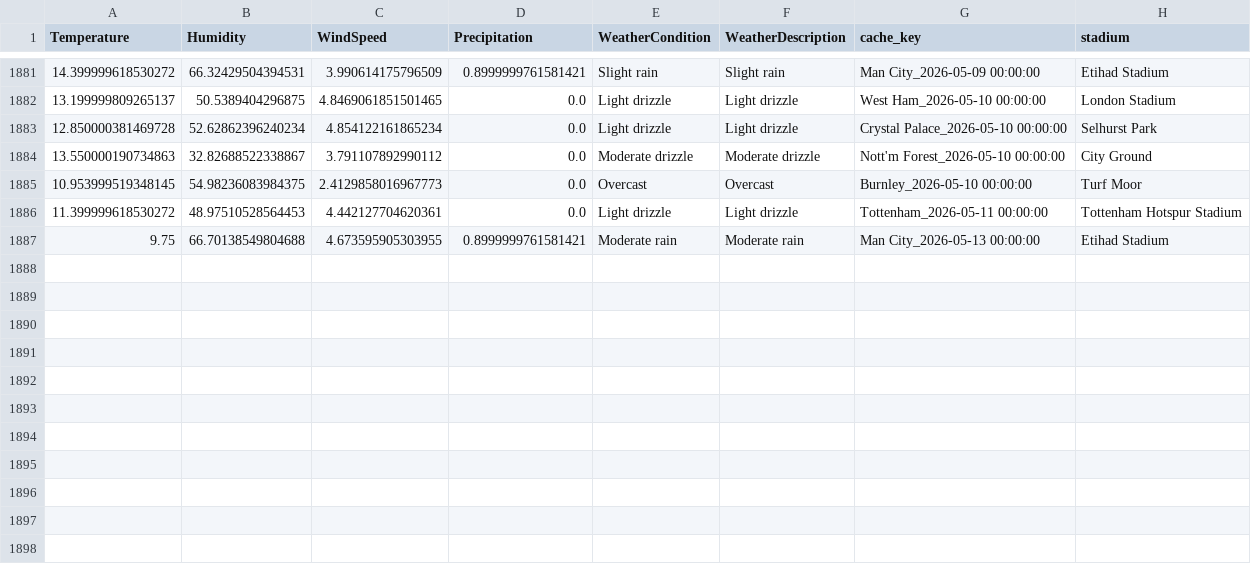
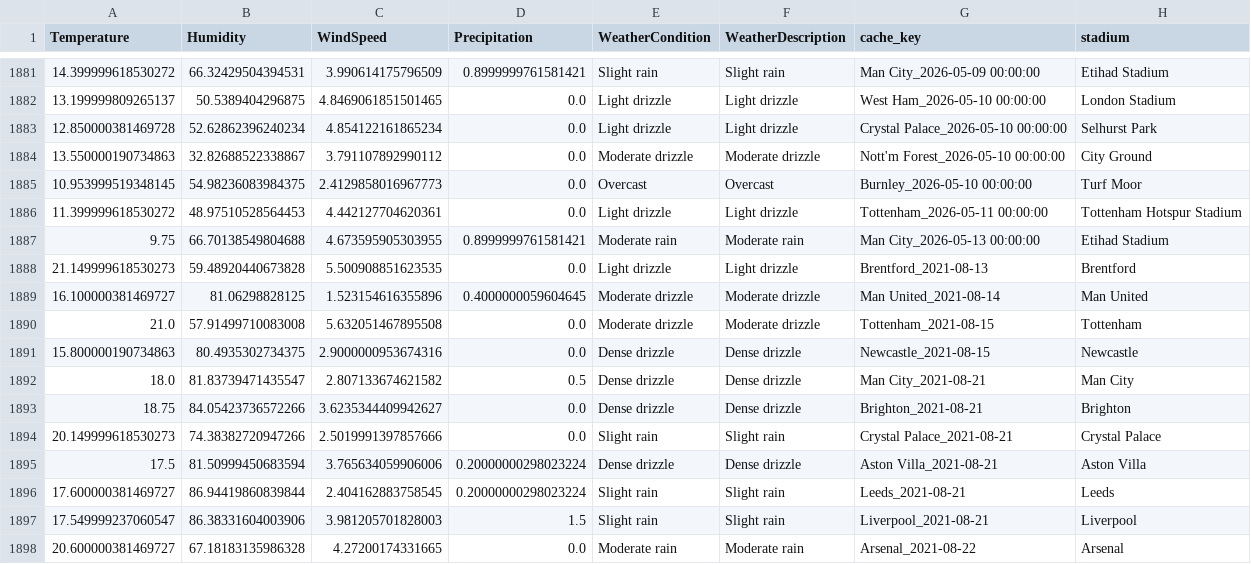
Before and after one commit to gmalbert/premier-league, a CSV file: data_files/weather_cache.csv, drawn as a sheet; only a part is shown, gaps mark what is left out; the diff names each change by its address in the sheet, - before the commit and + after, or states it on an @@ line.

```diff
--- a/data_files/weather_cache.csv
+++ b/data_files/weather_cache.csv
+row 1888: 21.149999618530273 | 59.48920440673828 | 5.500908851623535 | 0.0 | Light drizzle | Light drizzle | Brentford_2021-08-13 | Brentford
+row 1889: 16.100000381469727 | 81.06298828125 | 1.523154616355896 | 0.4000000059604645 | Moderate drizzle | Moderate drizzle | Man United_2021-08-14 | Man United
+row 1890: 21.0 | 57.91499710083008 | 5.632051467895508 | 0.0 | Moderate drizzle | Moderate drizzle | Tottenham_2021-08-15 | Tottenham
+row 1891: 15.800000190734863 | 80.4935302734375 | 2.9000000953674316 | 0.0 | Dense drizzle | Dense drizzle | Newcastle_2021-08-15 | Newcastle
+row 1892: 18.0 | 81.83739471435547 | 2.807133674621582 | 0.5 | Dense drizzle | Dense drizzle | Man City_2021-08-21 | Man City
+row 1893: 18.75 | 84.05423736572266 | 3.6235344409942627 | 0.0 | Dense drizzle | Dense drizzle | Brighton_2021-08-21 | Brighton
+row 1894: 20.149999618530273 | 74.38382720947266 | 2.5019991397857666 | 0.0 | Slight rain | Slight rain | Crystal Palace_2021-08-21 | Crystal Palace
+row 1895: 17.5 | 81.50999450683594 | 3.765634059906006 | 0.20000000298023224 | Dense drizzle | Dense drizzle | Aston Villa_2021-08-21 | Aston Villa
+row 1896: 17.600000381469727 | 86.94419860839844 | 2.404162883758545 | 0.20000000298023224 | Slight rain | Slight rain | Leeds_2021-08-21 | Leeds
+row 1897: 17.549999237060547 | 86.38331604003906 | 3.981205701828003 | 1.5 | Slight rain | Slight rain | Liverpool_2021-08-21 | Liverpool
+row 1898: 20.600000381469727 | 67.18183135986328 | 4.27200174331665 | 0.0 | Moderate rain | Moderate rain | Arsenal_2021-08-22 | Arsenal
```
Also changed, not shown: data_files/all_teams.csv, data_files/poisson_metrics_history.csv, 35 other files.
